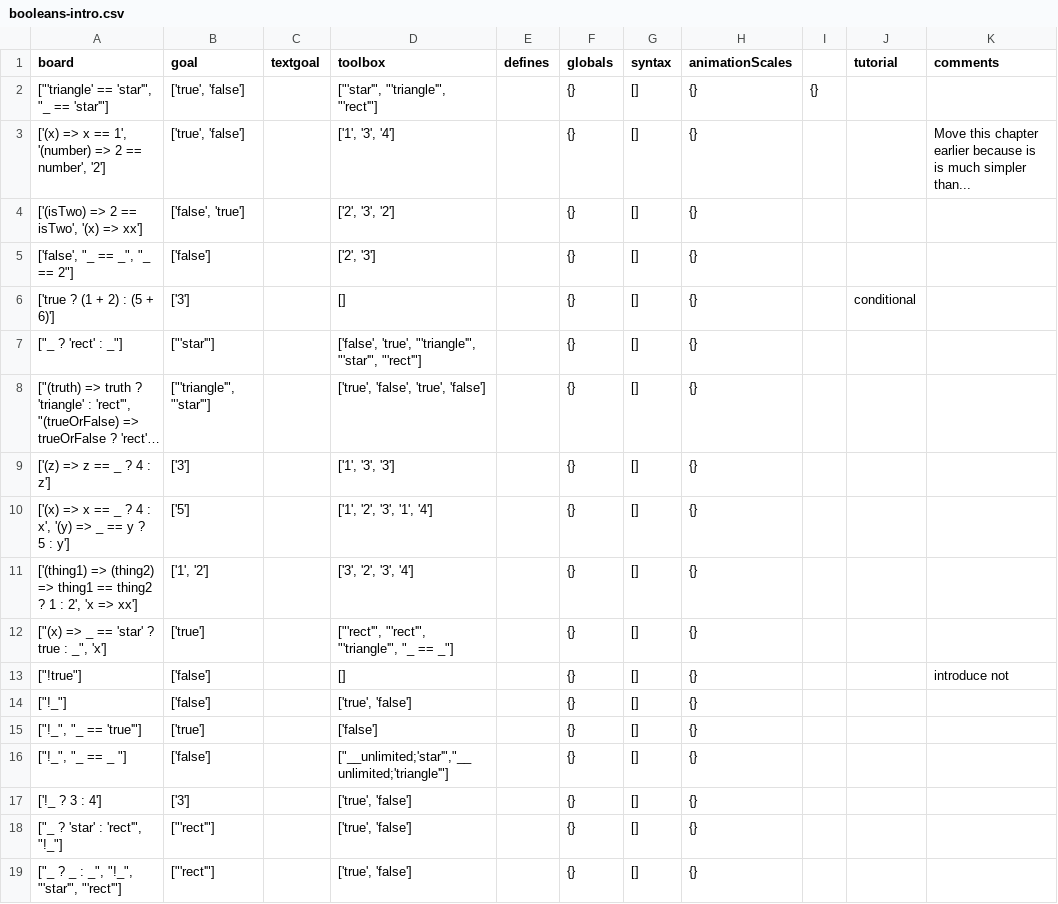
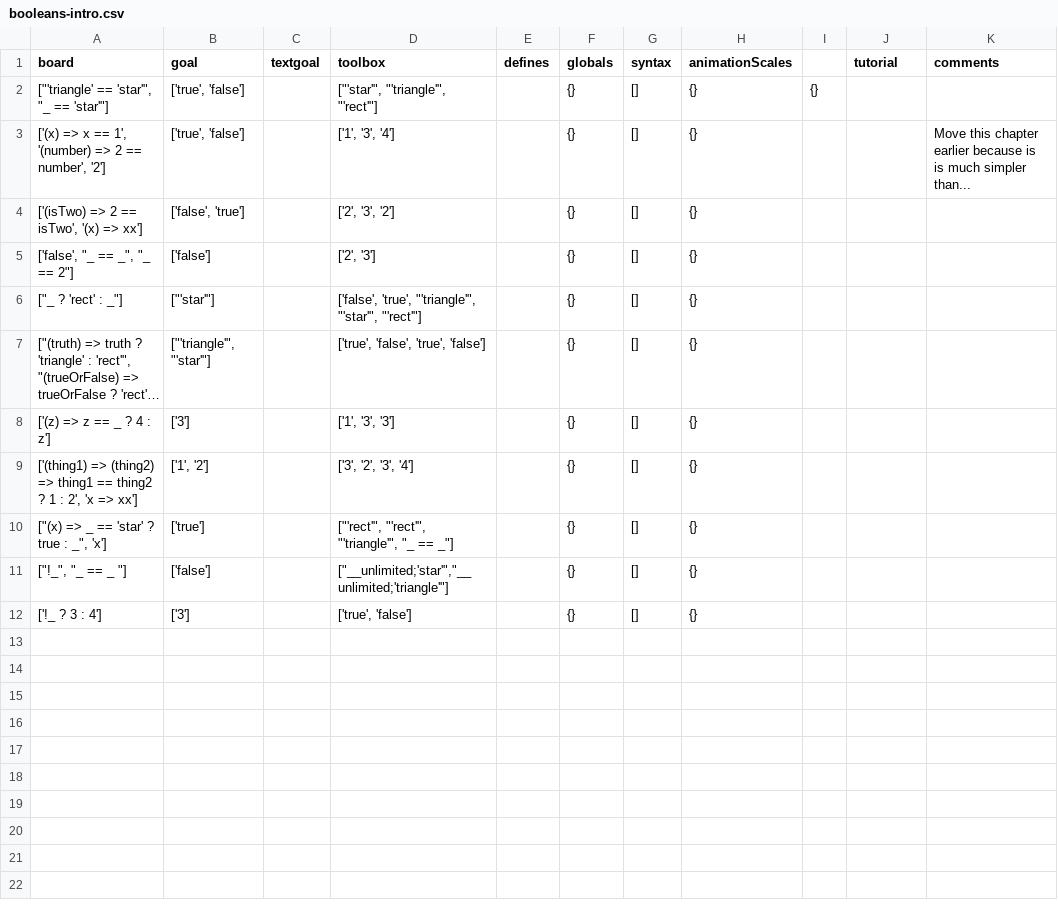
Before and after one commit to laptou/reduct, a CSV file: chapterutil/levels/booleans-intro.csv, drawn as a sheet; long unchanged cells end in …; the diff names each change by its address in the sheet, - before the commit and + after, or states it on an @@ line.

Commit message:
progression modifications, deleting levels

```diff
--- a/chapterutil/levels/booleans-intro.csv
+++ b/chapterutil/levels/booleans-intro.csv
-row 6: ['true ? (1 + 2) : (5 + 6)'] | ['3'] |  | [] |  | {} | [] | {} |  | conditional
-row 10: ['(x) => x == _ ? 4 : x', '(y) => _ == y ? 5 : y'] | ['5'] |  | ['1', '2', '3', '1', '4'] |  | {} | [] | {}
-row 13: ["!true"] | ['false'] |  | [] |  | {} | [] | {} |  |  | introduce not
-row 14: ["!_"] | ['false'] |  | ['true', 'false'] |  | {} | [] | {}
-row 15: ["!_", "_ == 'true'"] | ['true'] |  | ['false'] |  | {} | [] | {}
-row 18: ["_ ? 'star' : 'rect'", "!_"] | ["'rect'"] |  | ['true', 'false'] |  | {} | [] | {}
-row 19: ["_ ? _ : _", "!_", "'star'", "'rect'"] | ["'rect'"] |  | ['true', 'false'] |  | {} | [] | {}
```
Also changed, not shown: chapterutil/levels/application.csv, chapterutil/levels/definition.csv, 11 other files.
